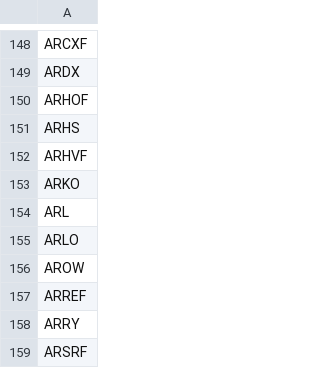
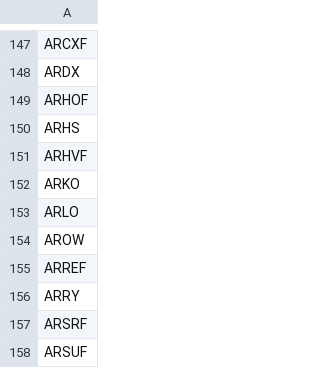
Before and after one commit to JuanFigueroaDS/smallcaps, a CSV file: universe.csv, drawn as a sheet; only a part is shown, gaps mark what is left out; the shorter side is filled out with more unchanged rows; the diff covers the shown part only.

```diff
--- a/universe.csv
+++ b/universe.csv
@@ -153,3 +152,2 @@ ARHVF
 ARKO
-ARL
 ARLO
```
Also changed, not shown: 3 added rows and 4 removed rows elsewhere in this file, 1 other file.
